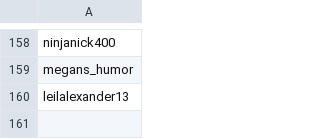
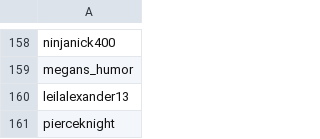
Before and after one commit to wedcf120/tiktok-rss-flat, a CSV file: subscriptions.csv, drawn as a sheet; only a part is shown, gaps mark what is left out.

Commit message:
Update subscriptions.csv

```diff
--- a/subscriptions.csv
+++ b/subscriptions.csv
@@ -160 +160,2 @@ megans_humor,
 leilalexander13,
+pierceknight,
```
